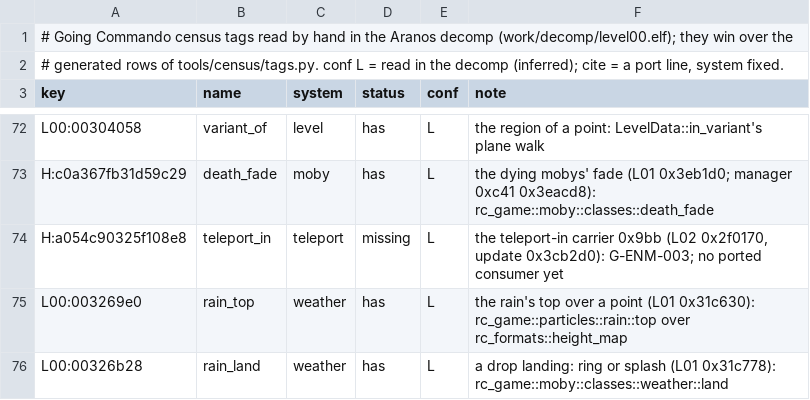
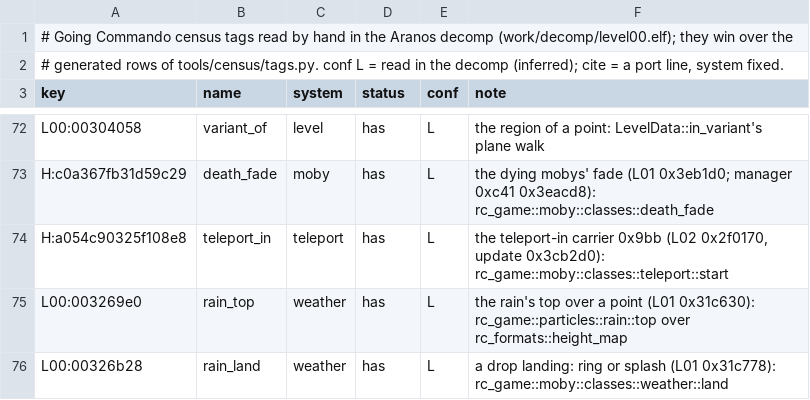
Before and after one commit to re-rac/rerac2, a TSV file: tools/census/tags_manual.tsv, drawn as a sheet; only a part is shown, gaps mark what is left out.

```diff
--- a/tools/census/tags_manual.tsv
+++ b/tools/census/tags_manual.tsv
@@ -73,3 +73,3 @@ L00:00304058	variant_of	level	has	L	the region of a point: LevelData::in_variant
 H:c0a367fb31d59c29	death_fade	moby	has	L	the dying mobys' fade (L01 0x3eb1d0; manager 0xc41 0x3eacd8): rc_game::moby::classes::death_fade
-H:a054c90325f108e8	teleport_in	teleport	missing	L	the teleport-in carrier 0x9bb (L02 0x2f0170, update 0x3cb2d0): G-ENM-003; no ported consumer yet
+H:a054c90325f108e8	teleport_in	teleport	has	L	the teleport-in carrier 0x9bb (L02 0x2f0170, update 0x3cb2d0): rc_game::moby::classes::teleport::start
 L00:003269e0	rain_top	weather	has	L	the rain's top over a point (L01 0x31c630): rc_game::particles::rain::top over rc_formats::height_map
```
Also changed, not shown: 4 other files.
